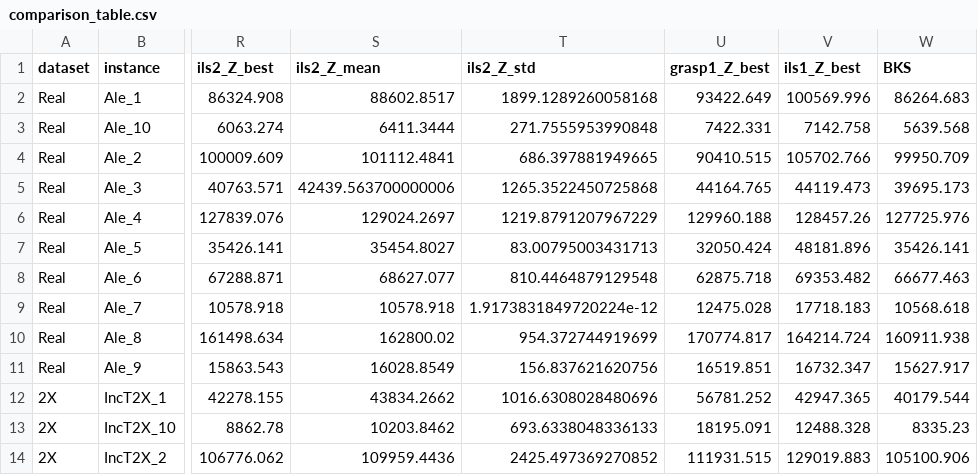
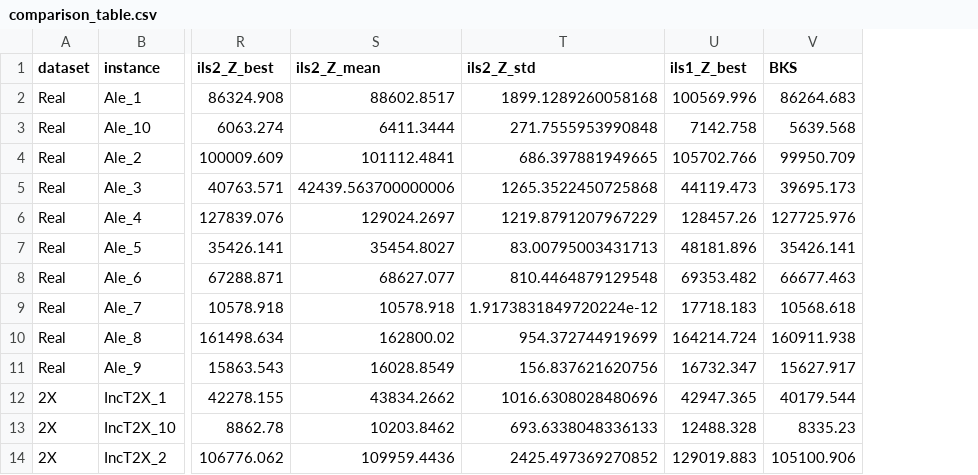
Before and after one commit to daleluche/Treibacher, a CSV file: analysis/output/comparison_table.csv, drawn as a sheet; only a part is shown, gaps mark what is left out; the diff names each change by its address in the sheet, - before the commit and + after, or states it on an @@ line.

```diff
--- a/analysis/output/comparison_table.csv
+++ b/analysis/output/comparison_table.csv
-column U (grasp1_Z_best), rows 2-14: 93422.649 | 7422.331 | 90410.515 | 44164.765 | 129960.188 | 32050.424 | 62875.718 | 12475.028 | 170774.817 | 16519.851 | 56781.252 | 18195.091 | 111931.515
```
Also changed, not shown: analysis/output/sprint3_frontier_counts.csv, analysis/output/sprint3_statistical_tests.csv, 14 other files.
